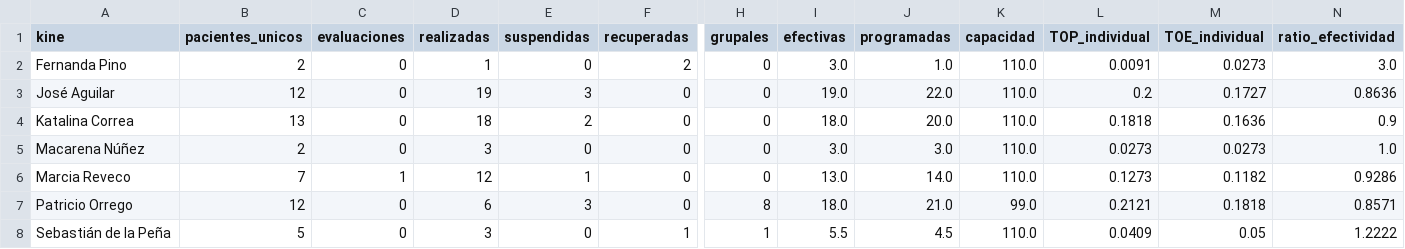
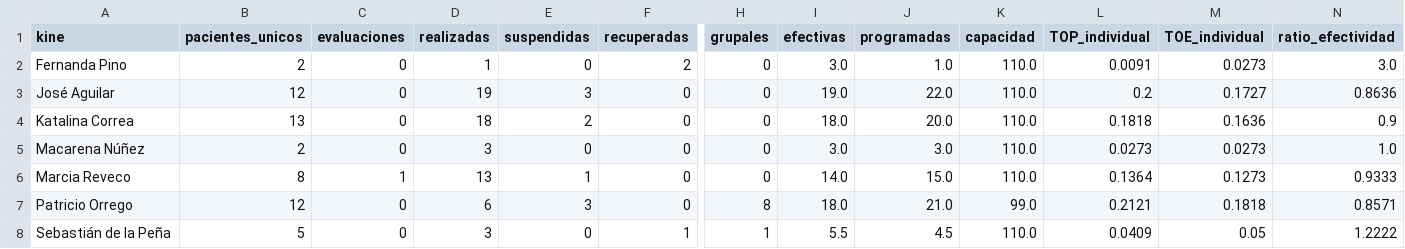
Before and after one commit to SebaNazar/termometro-kinexperience, a CSV file: docs/resumen_2026_08.csv, drawn as a sheet; only a part is shown, gaps mark what is left out; the diff names each change by its address in the sheet, - before the commit and + after, or states it on an @@ line.

```diff
--- a/docs/resumen_2026_08.csv
+++ b/docs/resumen_2026_08.csv
-B6 (pacientes_unicos): 7
+B6 (pacientes_unicos): 8
-D6 (realizadas): 12
+D6 (realizadas): 13
-I6 (efectivas): 13.0
+I6 (efectivas): 14.0
-J6 (programadas): 14.0
+J6 (programadas): 15.0
-L6 (TOP_individual): 0.1273
+L6 (TOP_individual): 0.1364
-M6 (TOE_individual): 0.1182
+M6 (TOE_individual): 0.1273
-N6 (ratio_efectividad): 0.9286
+N6 (ratio_efectividad): 0.9333
```
Also changed, not shown: 3 other files.
